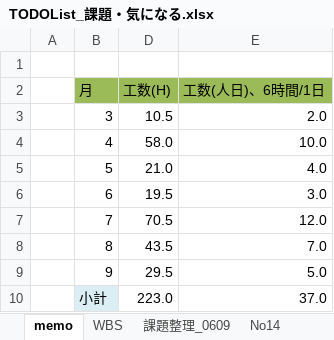
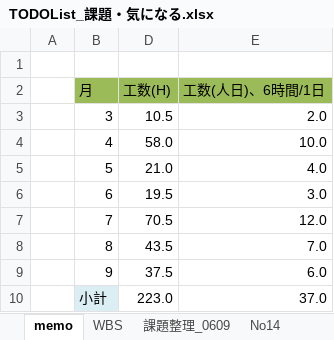
Before and after one commit to gitRock2016/WFS_Design, an Excel workbook: 99.work/TODOList_課題・気になる.xlsx, sheet memo, drawn as a sheet; values as stored, in another font and other column widths than the file's, no borders; the diff names each change by its address in the sheet, - before the commit and + after, or states it on an @@ line.

```diff
--- a/99.work/TODOList_課題・気になる.xlsx (sheet memo)
+++ b/99.work/TODOList_課題・気になる.xlsx (sheet memo)
-D9 (工数(H)): 29.5
+D9 (工数(H)): 37.5
-E9 (工数(人日)、6時間/1日): 5.0
+E9 (工数(人日)、6時間/1日): 6.0
```
Also changed, not shown: sheet WBS, hidden cells, charts or pictures.
